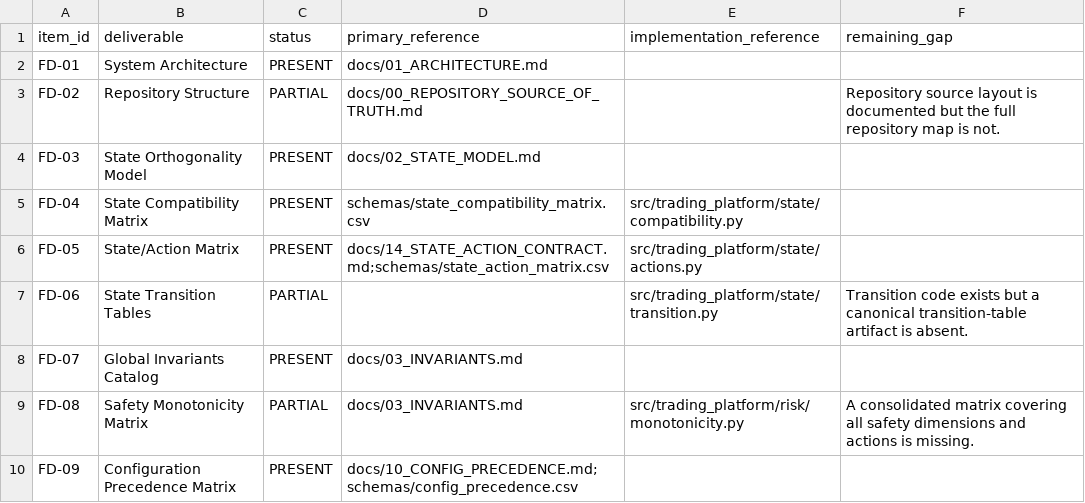
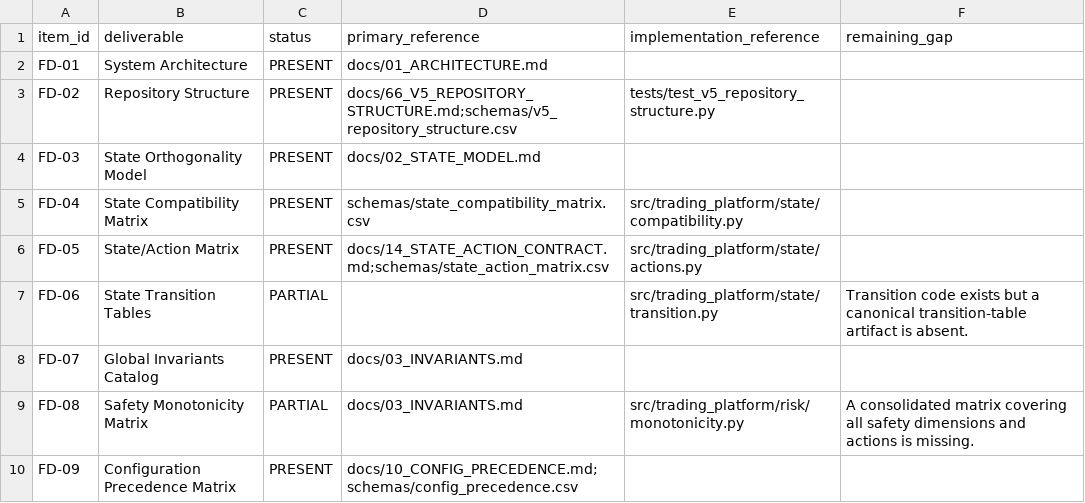
Before and after one commit to Zenex-cpp/Quant_trading_platform, a CSV file: schemas/v5_first_delivery_traceability.csv, drawn as a sheet; only a part is shown.

Commit message:
Map and verify repository structure

```diff
--- a/schemas/v5_first_delivery_traceability.csv
+++ b/schemas/v5_first_delivery_traceability.csv
@@ -2,3 +2,3 @@ item_id,deliverable,status,primary_reference,implementation_reference,remaining_
 FD-01,System Architecture,PRESENT,docs/01_ARCHITECTURE.md,,
-FD-02,Repository Structure,PARTIAL,docs/00_REPOSITORY_SOURCE_OF_TRUTH.md,,Repository source layout is documented but the full repository map is not.
+FD-02,Repository Structure,PRESENT,docs/66_V5_REPOSITORY_STRUCTURE.md;schemas/v5_repository_structure.csv,tests/test_v5_repository_structure.py,
 FD-03,State Orthogonality Model,PRESENT,docs/02_STATE_MODEL.md,,
```
Also changed, not shown: 12 other files.
